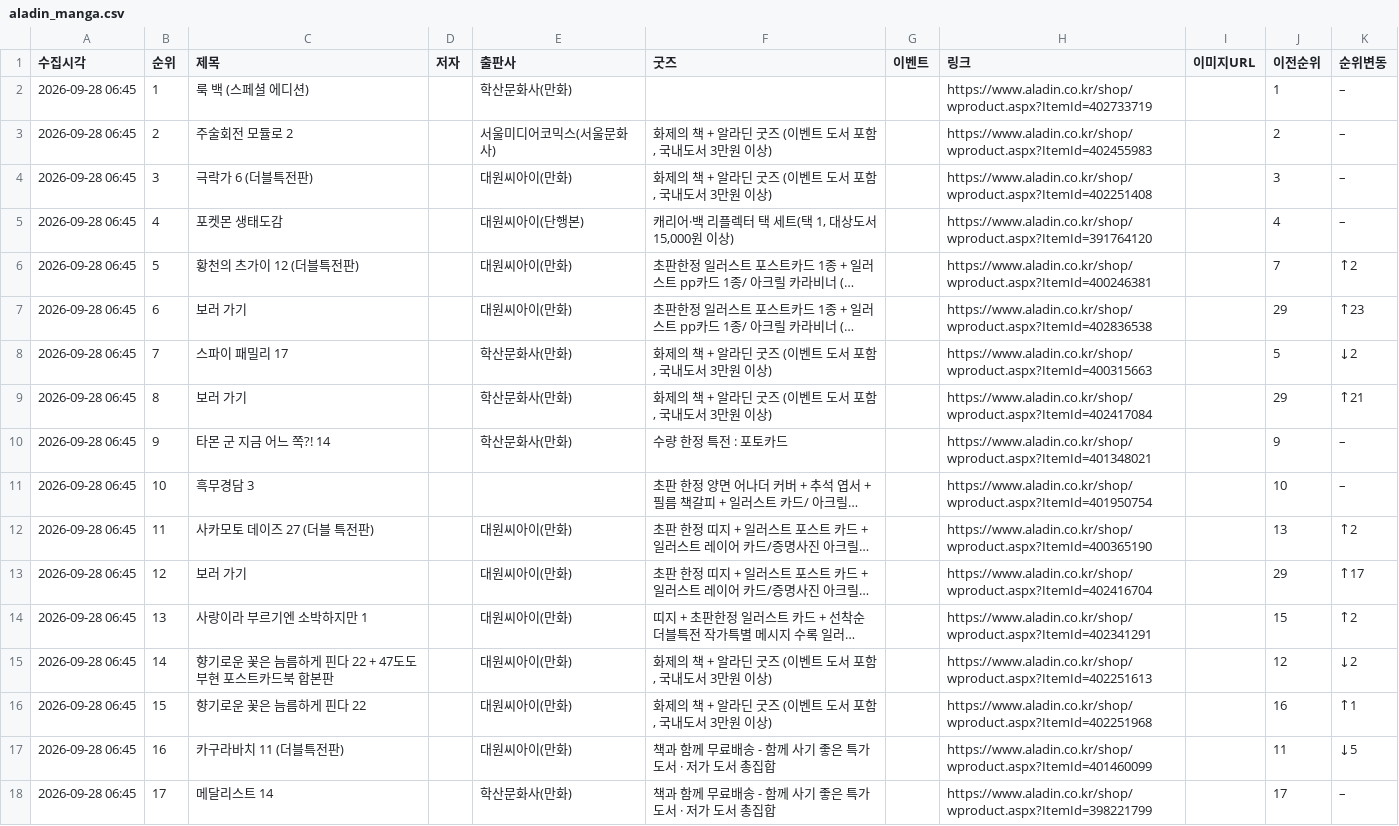
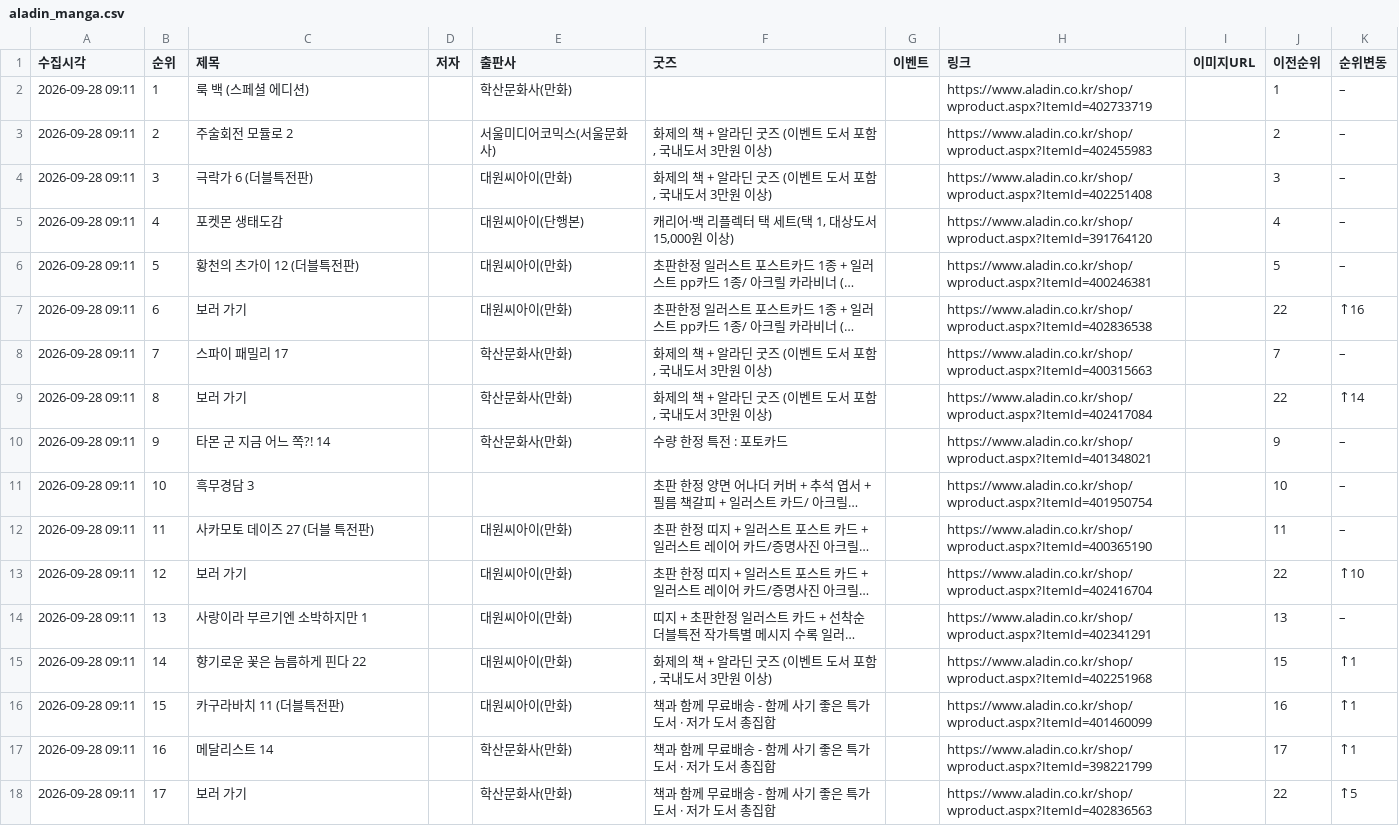
Before and after one commit to down-cyber/manga-bestseller, a CSV file: aladin_manga.csv, drawn as a sheet; only a part is shown; long unchanged cells end in …; the diff covers the shown part only; the diff names each change by its address in the sheet, - before the commit and + after, or states it on an @@ line.

```diff
--- a/aladin_manga.csv
+++ b/aladin_manga.csv
-A2:A18 (수집시각): 2026-09-28 06:45
+A2:A18 (수집시각): 2026-09-28 09:11
-J6 (이전순위): 7
+J6 (이전순위): 5
-K6 (순위변동): ↑2
+K6 (순위변동): –
-J7 (이전순위): 29
+J7 (이전순위): 22
-K7 (순위변동): ↑23
+K7 (순위변동): ↑16
-J8 (이전순위): 5
+J8 (이전순위): 7
-K8 (순위변동): ↓2
+K8 (순위변동): –
-J9 (이전순위): 29
+J9 (이전순위): 22
-K9 (순위변동): ↑21
+K9 (순위변동): ↑14
-J12 (이전순위): 13
+J12 (이전순위): 11
-K12 (순위변동): ↑2
+K12 (순위변동): –
-J13 (이전순위): 29
+J13 (이전순위): 22
-K13 (순위변동): ↑17
+K13 (순위변동): ↑10
-J14 (이전순위): 15
+J14 (이전순위): 13
-K14 (순위변동): ↑2
+K14 (순위변동): –
-C15 (제목): 향기로운 꽃은 늠름하게 핀다 22 + 47도도부현 포스트카드북 합본판
+C15 (제목): 향기로운 꽃은 늠름하게 핀다 22
-H15 (링크): https://www.aladin.co.kr/shop/wproduct.aspx?ItemId=402251613
+H15 (링크): https://www.aladin.co.kr/shop/wproduct.aspx?ItemId=402251968
-J15 (이전순위): 12
+J15 (이전순위): 15
-K15 (순위변동): ↓2
+K15 (순위변동): ↑1
-C16 (제목): 향기로운 꽃은 늠름하게 핀다 22
+C16 (제목): 카구라바치 11 (더블특전판)
-F16 (굿즈): 화제의 책 + 알라딘 굿즈 (이벤트 도서 포함, 국내도서 3만원 이상)
+F16 (굿즈): 책과 함께 무료배송 - 함께 사기 좋은 특가 도서 · 저가 도서 총집합
-H16 (링크): https://www.aladin.co.kr/shop/wproduct.aspx?ItemId=402251968
+H16 (링크): https://www.aladin.co.kr/shop/wproduct.aspx?ItemId=401460099
-C17 (제목): 카구라바치 11 (더블특전판)
+C17 (제목): 메달리스트 14
-E17 (출판사): 대원씨아이(만화)
+E17 (출판사): 학산문화사(만화)
-H17 (링크): https://www.aladin.co.kr/shop/wproduct.aspx?ItemId=401460099
+H17 (링크): https://www.aladin.co.kr/shop/wproduct.aspx?ItemId=398221799
-J17 (이전순위): 11
+J17 (이전순위): 17
-K17 (순위변동): ↓5
+K17 (순위변동): ↑1
-C18 (제목): 메달리스트 14
+C18 (제목): 보러 가기
-H18 (링크): https://www.aladin.co.kr/shop/wproduct.aspx?ItemId=398221799
+H18 (링크): https://www.aladin.co.kr/shop/wproduct.aspx?ItemId=402836563
-J18 (이전순위): 17
+J18 (이전순위): 22
-K18 (순위변동): –
+K18 (순위변동): ↑5
```
Also changed, not shown: 82 edited cells elsewhere in this file, kyobo_manga.csv, yes24_manga.csv, 1 other file.
